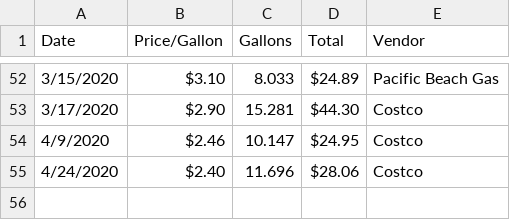
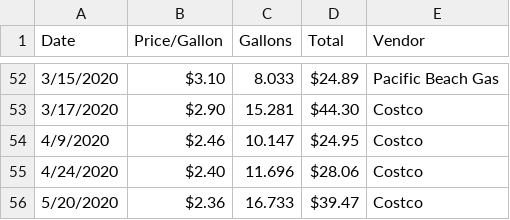
Before and after one commit to crfranch/CaliforniaGas, a CSV file: Resources/GasData.csv, drawn as a sheet; only a part is shown, gaps mark what is left out.

Commit message:
Update GasData.csv

```diff
--- a/Resources/GasData.csv
+++ b/Resources/GasData.csv
@@ -55 +55,2 @@
 4/24/2020,$2.40 ,11.696,$28.06 ,Costco
+5/20/2020,$2.36 , 16.733,$39.47, Costco
```
